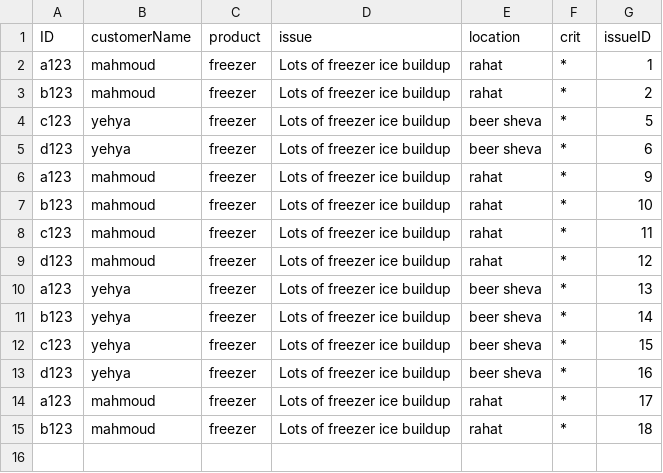
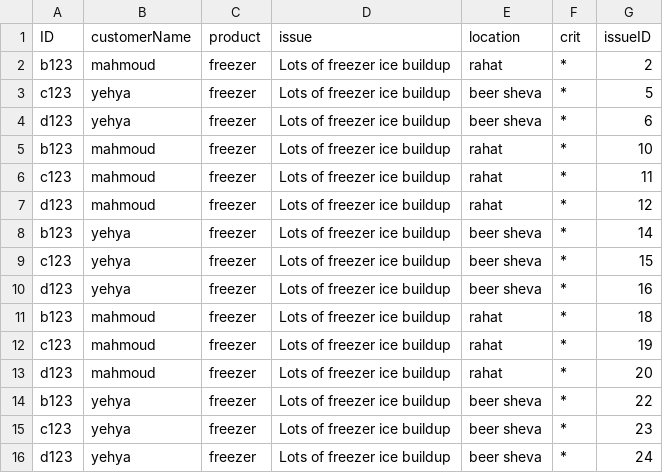
Before and after one commit to FoxFreih/projectA, a CSV file: techissue.csv, drawn as a sheet.

```diff
--- a/techissue.csv
+++ b/techissue.csv
@@ -1,3 +1,2 @@
 ID,customerName,product,issue,location,crit,issueID
-a123,mahmoud,freezer,Lots of freezer ice buildup,rahat,*,1
 b123,mahmoud,freezer,Lots of freezer ice buildup,rahat,*,2
@@ -5,3 +4,2 @@ c123,yehya,freezer,Lots of freezer ice buildup,beer sheva,*,5
 d123,yehya,freezer,Lots of freezer ice buildup,beer sheva,*,6
-a123,mahmoud,freezer,Lots of freezer ice buildup,rahat,*,9
 b123,mahmoud,freezer,Lots of freezer ice buildup,rahat,*,10
@@ -9,3 +7,2 @@ c123,mahmoud,freezer,Lots of freezer ice buildup,rahat,*,11
 d123,mahmoud,freezer,Lots of freezer ice buildup,rahat,*,12
-a123,yehya,freezer,Lots of freezer ice buildup,beer sheva,*,13
 b123,yehya,freezer,Lots of freezer ice buildup,beer sheva,*,14
@@ -13,3 +10,7 @@ c123,yehya,freezer,Lots of freezer ice buildup,beer sheva,*,15
 d123,yehya,freezer,Lots of freezer ice buildup,beer sheva,*,16
-a123,mahmoud,freezer,Lots of freezer ice buildup,rahat,*,17
 b123,mahmoud,freezer,Lots of freezer ice buildup,rahat,*,18
+c123,mahmoud,freezer,Lots of freezer ice buildup,rahat,*,19
+d123,mahmoud,freezer,Lots of freezer ice buildup,rahat,*,20
+b123,yehya,freezer,Lots of freezer ice buildup,beer sheva,*,22
+c123,yehya,freezer,Lots of freezer ice buildup,beer sheva,*,23
+d123,yehya,freezer,Lots of freezer ice buildup,beer sheva,*,24
```
Also changed, not shown: customerissue.csv, 3 other files.
